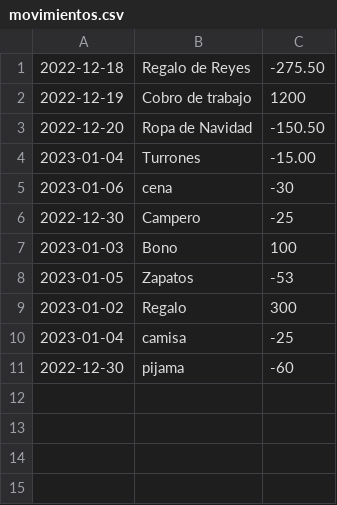
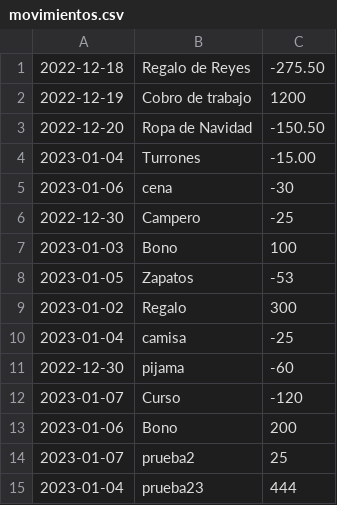
Before and after one commit to iamdulce/ingresos-gastos-app, a CSV file: data/movimientos.csv, drawn as a sheet.

```diff
--- a/data/movimientos.csv
+++ b/data/movimientos.csv
@@ -11 +11,5 @@
 2022-12-30,pijama,-60
+2023-01-07,Curso,-120
+2023-01-06,Bono,200
+2023-01-07,prueba2,25
+2023-01-04,prueba23,444
```
Also changed, not shown: 2 other files.
